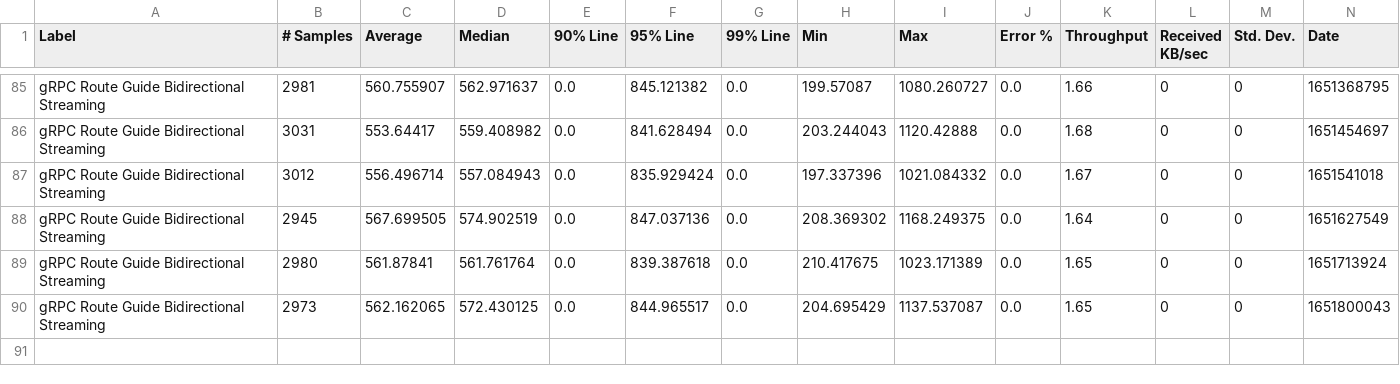
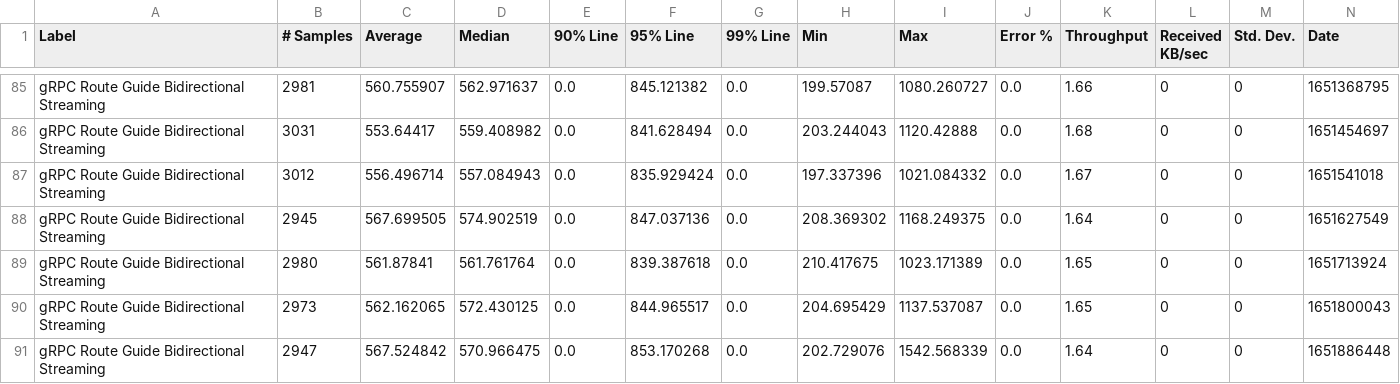
Before and after one commit to MadhukaHarith92/module-ballerina-grpc, a CSV file: load-tests/route_guide_bidirectional_streaming/results/summary.csv, drawn as a sheet; only a part is shown, gaps mark what is left out; rows hold the shown columns only; the diff names each change by its address in the sheet, - before the commit and + after, or states it on an @@ line.

Commit message:
Update route_guide_bidirectional_streaming test results on Sat May  7 03:18:10 UTC 2022

```diff
--- a/load-tests/route_guide_bidirectional_streaming/results/summary.csv
+++ b/load-tests/route_guide_bidirectional_streaming/results/summary.csv
+row 91: gRPC Route Guide Bidirectional Streaming | 2947 | 567.524842 | 570.966475 | 0.0 | 853.170268 | 0.0 | 202.729076 | 1542.568339 | 0.0 | 1.64 | 0 | 0 | 1651886448
```
